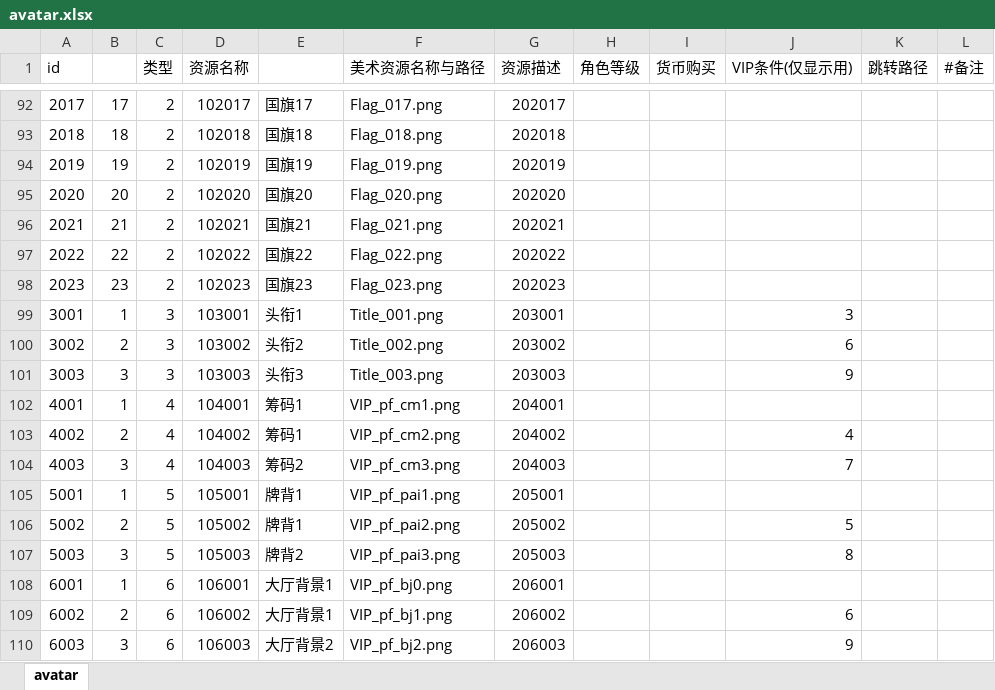
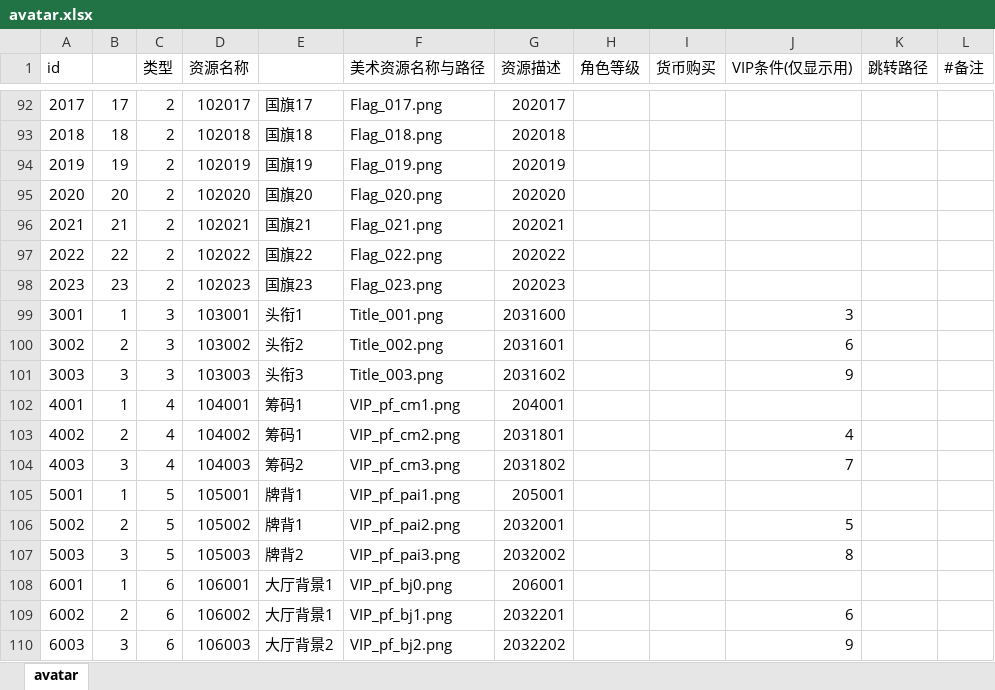
Before and after one commit to yanhailong/jjj_server, an Excel workbook: hall/resources/sample/avatar.xlsx, sheet avatar, drawn as a sheet; only a part is shown, gaps mark what is left out; values as stored, in another font and other column widths than the file's, no borders; conditional formats not drawn; the diff names each change by its address in the sheet, - before the commit and + after, or states it on an @@ line.

```diff
--- a/hall/resources/sample/avatar.xlsx (sheet avatar)
+++ b/hall/resources/sample/avatar.xlsx (sheet avatar)
-G99 (资源描述): 203001
+G99 (资源描述): 2031600
-G100 (资源描述): 203002
+G100 (资源描述): 2031601
-G101 (资源描述): 203003
+G101 (资源描述): 2031602
-G103 (资源描述): 204002
+G103 (资源描述): 2031801
-G104 (资源描述): 204003
+G104 (资源描述): 2031802
-G106 (资源描述): 205002
+G106 (资源描述): 2032001
-G107 (资源描述): 205003
+G107 (资源描述): 2032002
-G109 (资源描述): 206002
+G109 (资源描述): 2032201
-G110 (资源描述): 206003
+G110 (资源描述): 2032202
```
Also changed, not shown: hall/resources/sample/Item.xlsx, hall/resources/sample/popUpConfig.xlsx, 3 other files.
